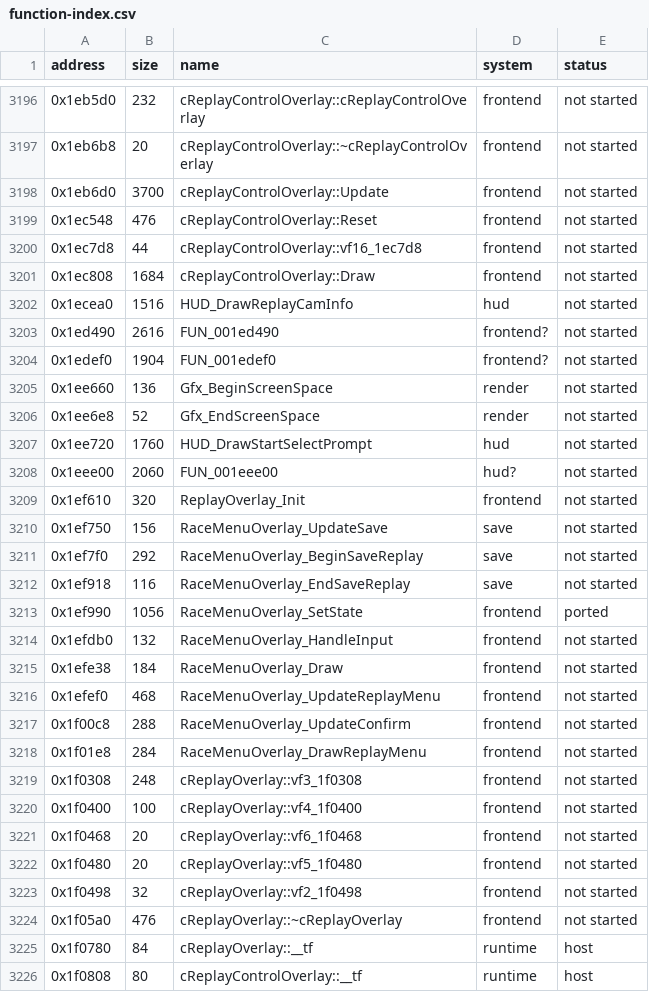
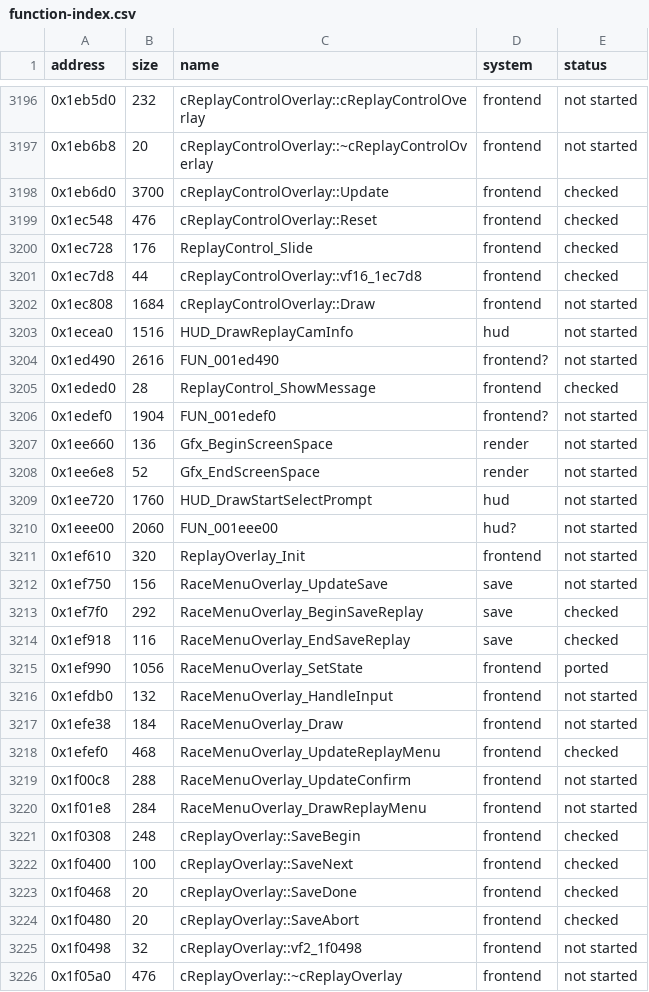
Before and after one commit to ed-slopper/SSX-TRICKY-RUST-REWRITE, a CSV file: tricky-rs/docs/function-index.csv, drawn as a sheet; only a part is shown, gaps mark what is left out; the shorter side is filled out with more unchanged rows; the diff covers the shown part only.

```diff
--- a/tricky-rs/docs/function-index.csv
+++ b/tricky-rs/docs/function-index.csv
@@ -3197,5 +3197,6 @@ address,size,name,system,status
 0x1eb6b8,20,cReplayControlOverlay::~cReplayControlOverlay,frontend,not started
-0x1eb6d0,3700,cReplayControlOverlay::Update,frontend,not started
-0x1ec548,476,cReplayControlOverlay::Reset,frontend,not started
-0x1ec7d8,44,cReplayControlOverlay::vf16_1ec7d8,frontend,not started
+0x1eb6d0,3700,cReplayControlOverlay::Update,frontend,checked
+0x1ec548,476,cReplayControlOverlay::Reset,frontend,checked
+0x1ec728,176,ReplayControl_Slide,frontend,checked
+0x1ec7d8,44,cReplayControlOverlay::vf16_1ec7d8,frontend,checked
 0x1ec808,1684,cReplayControlOverlay::Draw,frontend,not started
@@ -3203,2 +3204,3 @@ address,size,name,system,status
 0x1ed490,2616,FUN_001ed490,frontend?,not started
+0x1eded0,28,ReplayControl_ShowMessage,frontend,checked
 0x1edef0,1904,FUN_001edef0,frontend?,not started
@@ -3210,4 +3212,4 @@ address,size,name,system,status
 0x1ef750,156,RaceMenuOverlay_UpdateSave,save,not started
-0x1ef7f0,292,RaceMenuOverlay_BeginSaveReplay,save,not started
-0x1ef918,116,RaceMenuOverlay_EndSaveReplay,save,not started
+0x1ef7f0,292,RaceMenuOverlay_BeginSaveReplay,save,checked
+0x1ef918,116,RaceMenuOverlay_EndSaveReplay,save,checked
 0x1ef990,1056,RaceMenuOverlay_SetState,frontend,ported
@@ -3215,9 +3217,9 @@ address,size,name,system,status
 0x1efe38,184,RaceMenuOverlay_Draw,frontend,not started
-0x1efef0,468,RaceMenuOverlay_UpdateReplayMenu,frontend,not started
+0x1efef0,468,RaceMenuOverlay_UpdateReplayMenu,frontend,checked
 0x1f00c8,288,RaceMenuOverlay_UpdateConfirm,frontend,not started
 0x1f01e8,284,RaceMenuOverlay_DrawReplayMenu,frontend,not started
-0x1f0308,248,cReplayOverlay::vf3_1f0308,frontend,not started
-0x1f0400,100,cReplayOverlay::vf4_1f0400,frontend,not started
-0x1f0468,20,cReplayOverlay::vf6_1f0468,frontend,not started
-0x1f0480,20,cReplayOverlay::vf5_1f0480,frontend,not started
+0x1f0308,248,cReplayOverlay::SaveBegin,frontend,checked
+0x1f0400,100,cReplayOverlay::SaveNext,frontend,checked
+0x1f0468,20,cReplayOverlay::SaveDone,frontend,checked
+0x1f0480,20,cReplayOverlay::SaveAbort,frontend,checked
 0x1f0498,32,cReplayOverlay::vf2_1f0498,frontend,not started
```
Also changed, not shown: 2 edited cells elsewhere in this file, 4 other files.
